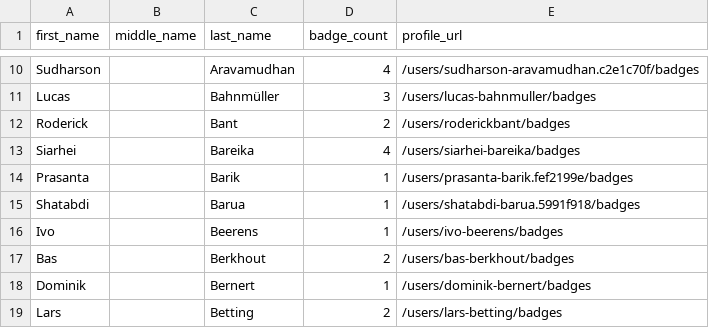
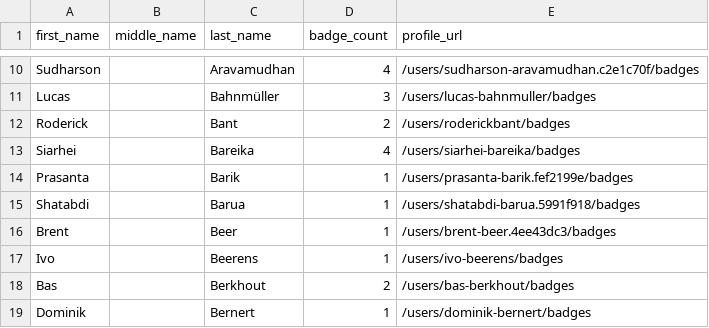
Before and after one commit to DennisThie/github-certification-ranking, a CSV file: datasource/github-certs-netherlands.csv, drawn as a sheet; only a part is shown, gaps mark what is left out; the shorter side is filled out with more unchanged rows; the diff names each change by its address in the sheet, - before the commit and + after, or states it on an @@ line.

```diff
--- a/datasource/github-certs-netherlands.csv
+++ b/datasource/github-certs-netherlands.csv
+row 16: Brent |  | Beer | 1 | /users/brent-beer.4ee43dc3/badges
```
Also changed, not shown: datasource/github-certs-argentina.csv, datasource/github-certs-austria.csv, 39 other files.
